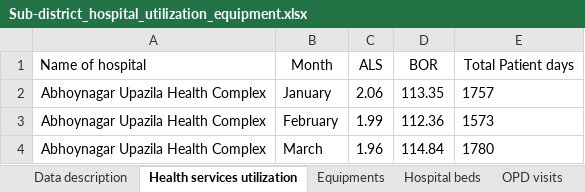
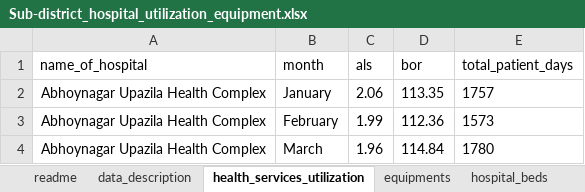
Before and after one commit to Mohibul/hospital_info, an Excel workbook: Sub-district_hospital_utilization_equipment.xlsx, sheet health_services_utilization, drawn as a sheet; only a part is shown; values as stored, in another font and other column widths than the file's, no borders; removed rows and columns are numbered as before the commit, all else as after; the diff names each change by its address in the sheet, - before the commit and + after, or states it on an @@ line.

```diff
--- a/Sub-district_hospital_utilization_equipment.xlsx (sheet health_services_utilization)
+++ b/Sub-district_hospital_utilization_equipment.xlsx (sheet health_services_utilization)
-sheet tab: Data description
+sheet tab: data_description
-sheet tab: Health services utilization
+sheet tab: health_services_utilization
-sheet tab: Equipments
+sheet tab: equipments
-sheet tab: Hospital beds
+sheet tab: hospital_beds
+sheet tab: readme
-row 1: Name of hospital | Month | ALS | BOR | Total Patient days
+row 1: name_of_hospital | month | als | bor | total_patient_days
```
Also changed, not shown: sheet data_description, sheet opd_visits, sheet number_of_admissions, sheet emergency_visits, sheet equipments, sheet hospital_beds, other sheet tabs.
